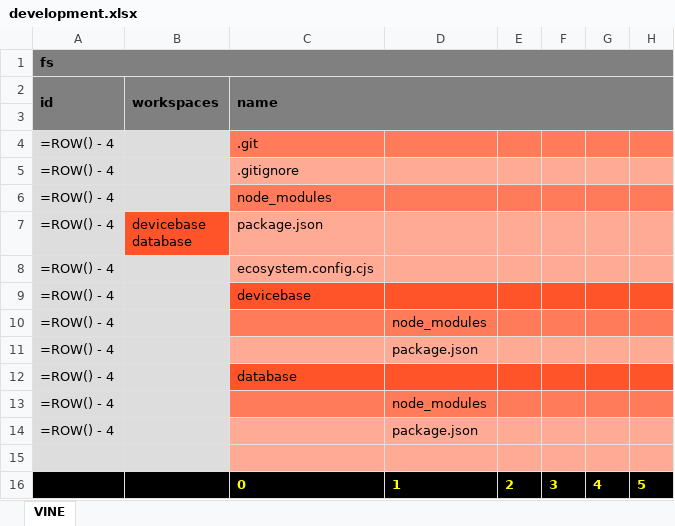
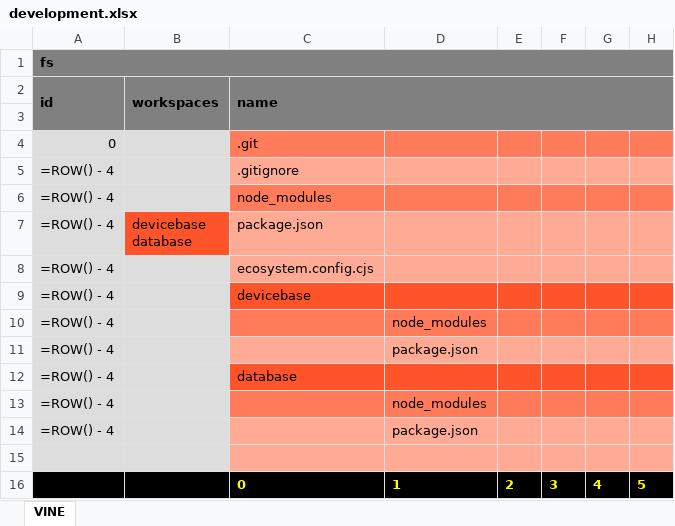
Before and after one commit to thomaspatrickwelborn/Digital-Flux-Capacitor, an Excel workbook: demonstrament/projects/001/development.xlsx, sheet VINE, drawn as a sheet; only a part is shown; values as stored, in another font and other column widths than the file's, no borders; formulas are shown in place of their values; the diff names each change by its address in the sheet, - before the commit and + after, or states it on an @@ line.

Commit message:
Spreadsheet-To-Spreadsheet-Database

```diff
--- a/demonstrament/projects/001/development.xlsx (sheet VINE)
+++ b/demonstrament/projects/001/development.xlsx (sheet VINE)
-A4 (id): =ROW() - 4
+A4 (id): 0
```
Also changed, not shown: 13 other files.
